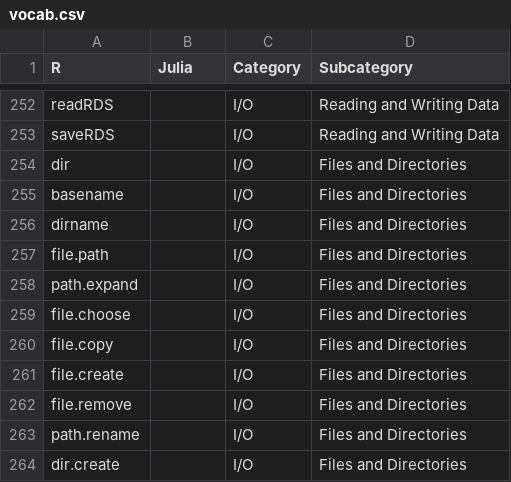
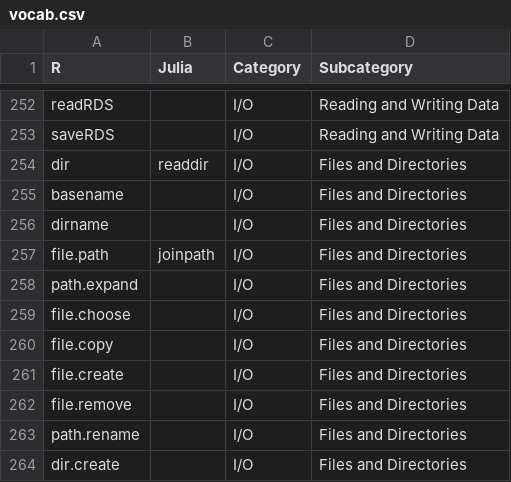
Before and after one commit to johnmyleswhite/JuliaVsR, a CSV file: vocab.csv, drawn as a sheet; only a part is shown, gaps mark what is left out.

Commit message:
Update vocab.csv

```diff
--- a/vocab.csv
+++ b/vocab.csv
@@ -253,6 +253,6 @@ readRDS,,I/O,Reading and Writing Data
 saveRDS,,I/O,Reading and Writing Data
-dir,,I/O,Files and Directories
+dir,readdir,I/O,Files and Directories
 basename,,I/O,Files and Directories
 dirname,,I/O,Files and Directories
-file.path,,I/O,Files and Directories
+file.path,joinpath,I/O,Files and Directories
 path.expand,,I/O,Files and Directories
```
